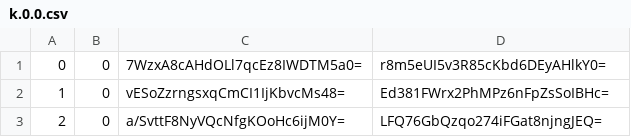
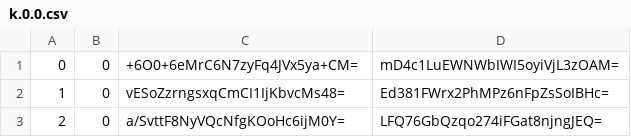
Before and after one commit to piperdeck/Fungi-Maps, a CSV file: Overworld/tiles/zoom.-2/metadata/k.0.0.csv, drawn as a sheet; only a part is shown.

```diff
--- a/Overworld/tiles/zoom.-2/metadata/k.0.0.csv
+++ b/Overworld/tiles/zoom.-2/metadata/k.0.0.csv
@@ -1,2 +1,2 @@
-0,0,7WzxA8cAHdOLl7qcEz8IWDTM5a0=,r8m5eUI5v3R85cKbd6DEyAHlkY0=
+0,0,+6O0+6eMrC6N7zyFq4JVx5ya+CM=,mD4c1LuEWNWbIWI5oyiVjL3zOAM=
 1,0,vESoZzrngsxqCmCI1IjKbvcMs48=,Ed381FWrx2PhMPz6nFpZsSoIBHc=
```
Also changed, not shown: Overworld/tiles/zoom.-1/metadata/k.0.-1.csv, Overworld/tiles/zoom.-1/metadata/k.0.0.csv, 13 other files.
